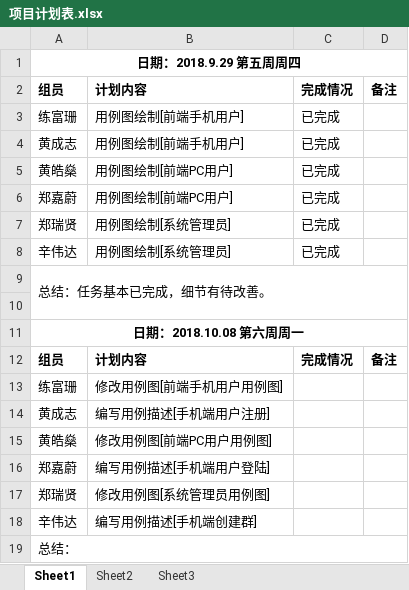
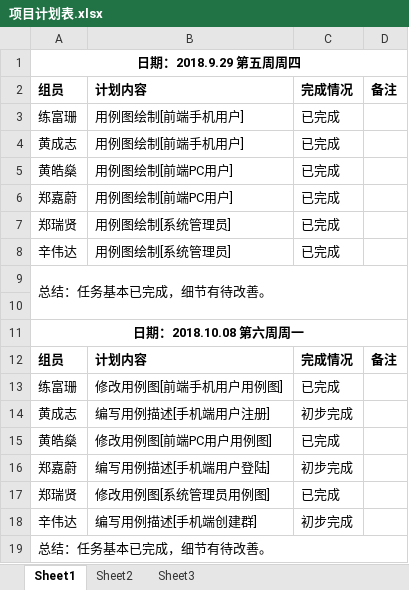
Before and after one commit to gdqy-it/soft162-163, an Excel workbook: 第02组/项目计划表.xlsx, sheet Sheet1, drawn as a sheet; values as stored, in another font and other column widths than the file's, no borders; the diff names each change by its address in the sheet, - before the commit and + after, or states it on an @@ line.

Commit message:
进度修改

```diff
--- a/第02组/项目计划表.xlsx (sheet Sheet1)
+++ b/第02组/项目计划表.xlsx (sheet Sheet1)
-C13: (empty)
+C13: 已完成
-C14: (empty)
+C14: 初步完成
-C15: (empty)
+C15: 已完成
-C16: (empty)
+C16: 初步完成
-C17: (empty)
+C17: 已完成
-C18: (empty)
+C18: 初步完成
-A19: 总结：
+A19: 总结：任务基本已完成，细节有待改善。
```
